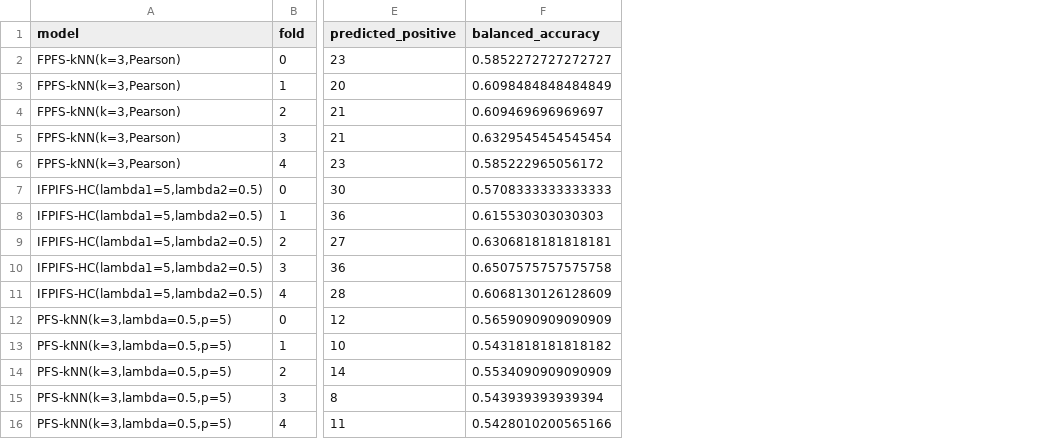
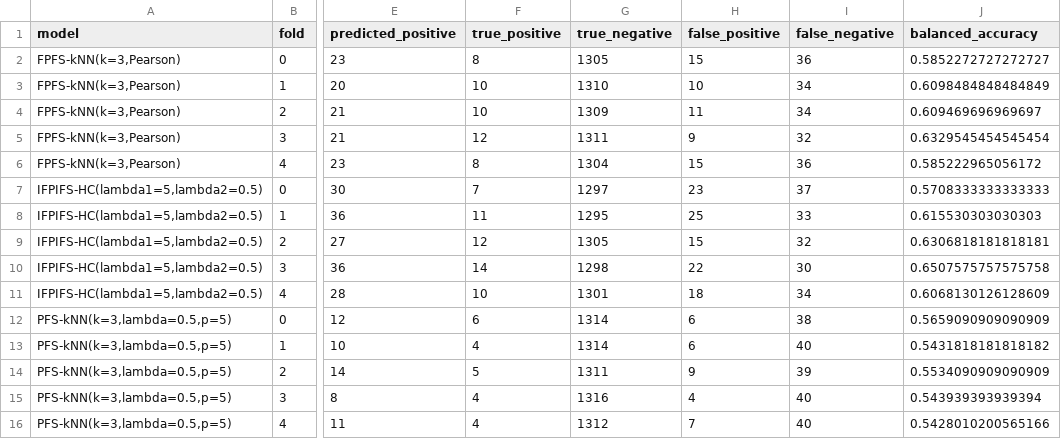
Before and after one commit to Mgucsav/taiwan-bankruptcy-soft-classifiers, a CSV file: reports/pilot_results/soft_classifier_fold_results.csv, drawn as a sheet; only a part is shown, gaps mark what is left out; the diff names each change by its address in the sheet, - before the commit and + after, or states it on an @@ line.

```diff
--- a/reports/pilot_results/soft_classifier_fold_results.csv
+++ b/reports/pilot_results/soft_classifier_fold_results.csv
+column F (true_positive), rows 2-16: 8 | 10 | 10 | 12 | 8 | 7 | 11 | 12 | 14 | 10 | 6 | 4 | 5 | 4 | 4
+column G (true_negative), rows 2-16: 1305 | 1310 | 1309 | 1311 | 1304 | 1297 | 1295 | 1305 | 1298 | 1301 | 1314 | 1314 | 1311 | 1316 | 1312
+column H (false_positive), rows 2-16: 15 | 10 | 11 | 9 | 15 | 23 | 25 | 15 | 22 | 18 | 6 | 6 | 9 | 4 | 7
+column I (false_negative), rows 2-16: 36 | 34 | 34 | 32 | 36 | 37 | 33 | 32 | 30 | 34 | 38 | 40 | 39 | 40 | 40
```
Also changed, not shown: reports/pilot_results/baseline_fold_results.csv, reports/pilot_results/baseline_summary.csv, 12 other files.
